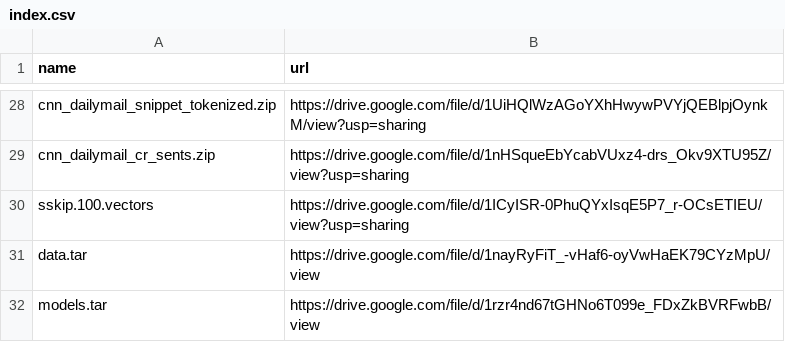
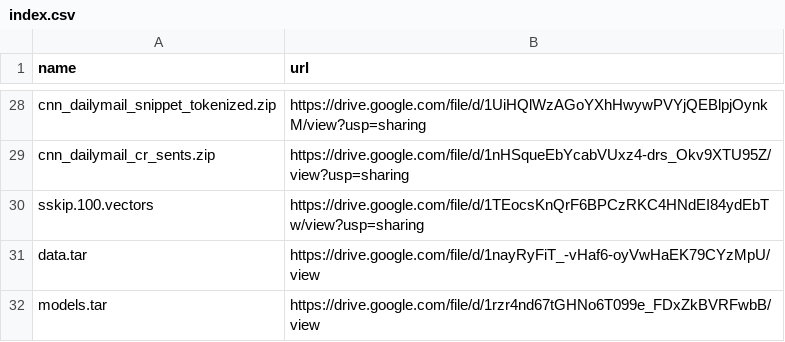
Before and after one commit to cestwc/index, a CSV file: index.csv, drawn as a sheet; only a part is shown, gaps mark what is left out.

Commit message:
Update index.csv

```diff
--- a/index.csv
+++ b/index.csv
@@ -29,3 +29,3 @@ cnn_dailymail_snippet_tokenized.zip, https://drive.google.com/file/d/1UiHQlWzAGo
 cnn_dailymail_cr_sents.zip, https://drive.google.com/file/d/1nHSqueEbYcabVUxz4-drs_Okv9XTU95Z/view?usp=sharing
-sskip.100.vectors, https://drive.google.com/file/d/1ICyISR-0PhuQYxIsqE5P7_r-OCsETIEU/view?usp=sharing
+sskip.100.vectors, https://drive.google.com/file/d/1TEocsKnQrF6BPCzRKC4HNdEI84ydEbTw/view?usp=sharing
 data.tar, https://drive.google.com/file/d/1nayRyFiT_-vHaf6-oyVwHaEK79CYzMpU/view
```
